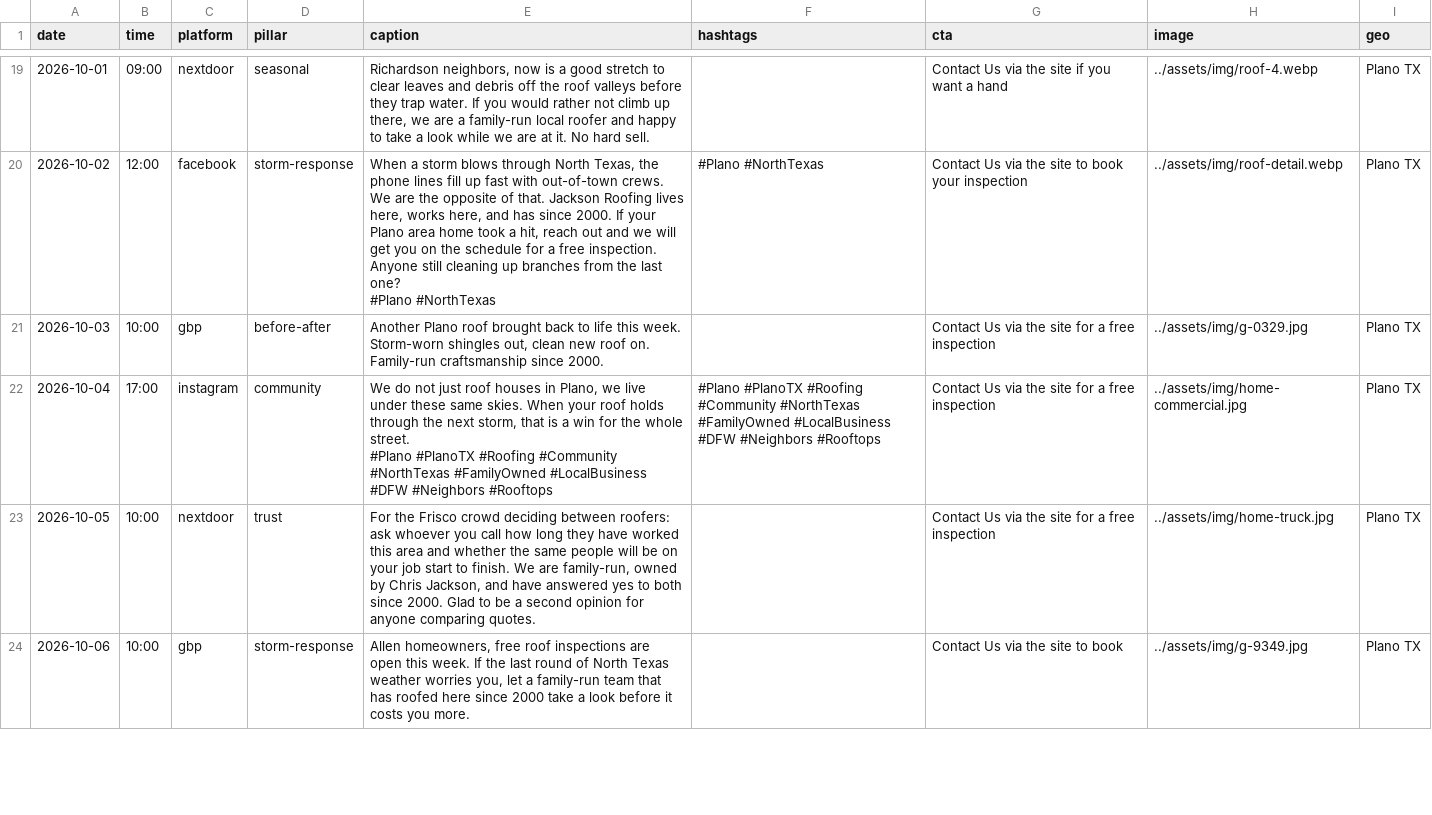
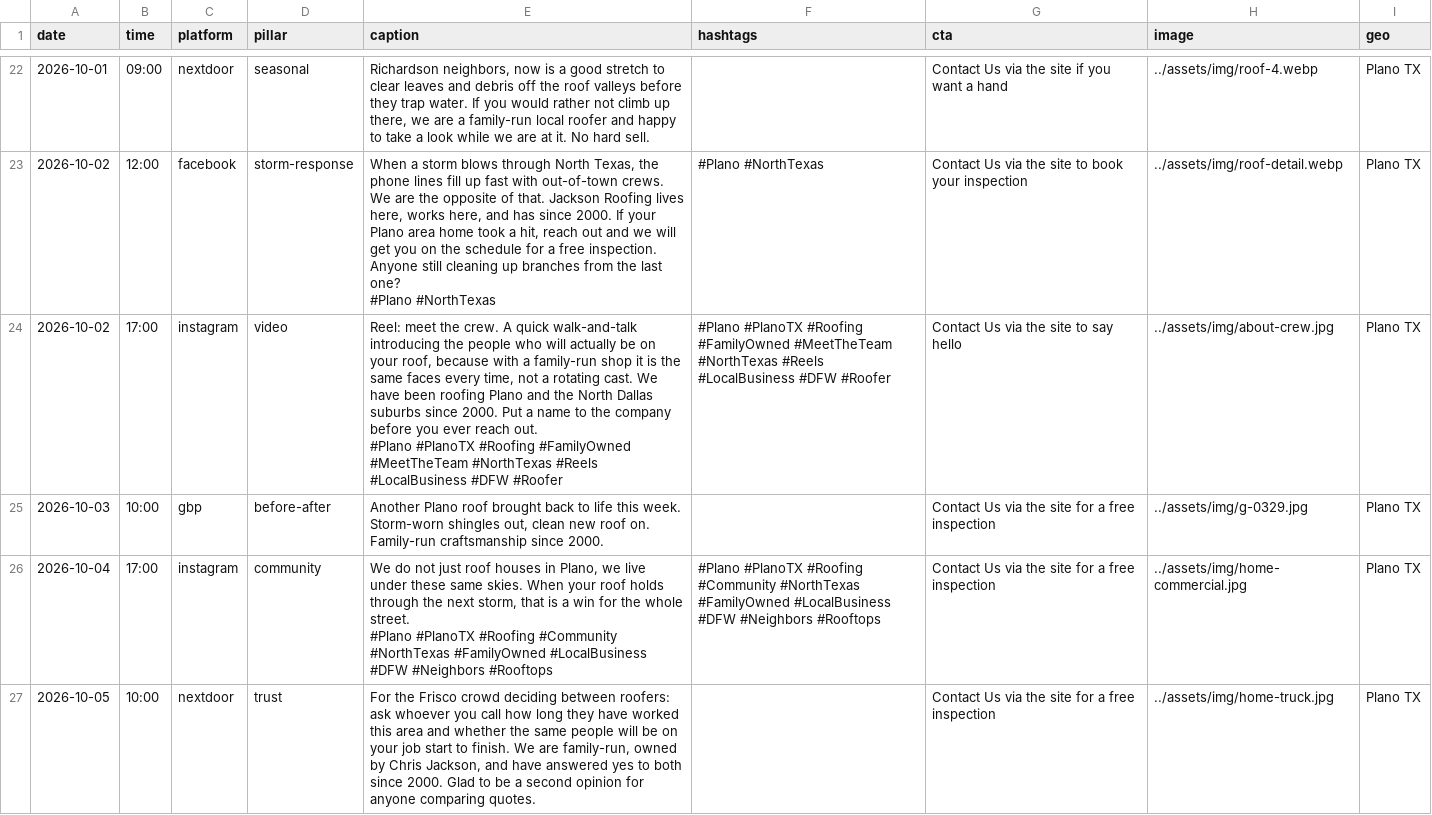
Before and after one commit to wingdigital26-maker/jackson-roofing, a CSV file: social/data/exports/schedule.csv, drawn as a sheet; only a part is shown, gaps mark what is left out; the shorter side is filled out with more unchanged rows; ↵ is a line break in a cell; the diff covers the shown part only; the diff names each change by its address in the sheet, - before the commit and + after, or states it on an @@ line.

```diff
--- a/social/data/exports/schedule.csv
+++ b/social/data/exports/schedule.csv
+row 24: 2026-10-02 | 17:00 | instagram | video | Reel: meet the crew. A quick walk-and-talk introducing the people who will actually be on your roof, because with a family-run shop it is the same faces every time, not a rotating cast. We have been roofing Plano and the North Dallas suburbs since 2000. Put a name to the company before you ever reach out. ↵ #Plano #PlanoTX #Roofing #FamilyOwned #MeetTheTeam #NorthTexas #Reels #LocalBusiness #DFW #Roofer | #Plano #PlanoTX #Roofing #FamilyOwned #MeetTheTeam #NorthTexas #Reels #LocalBusiness #DFW #Roofer | Contact Us via the site to say hello | ../assets/img/about-crew.jpg | Plano TX
```
Also changed, not shown: 5 added rows elsewhere in this file, 9 other files.
